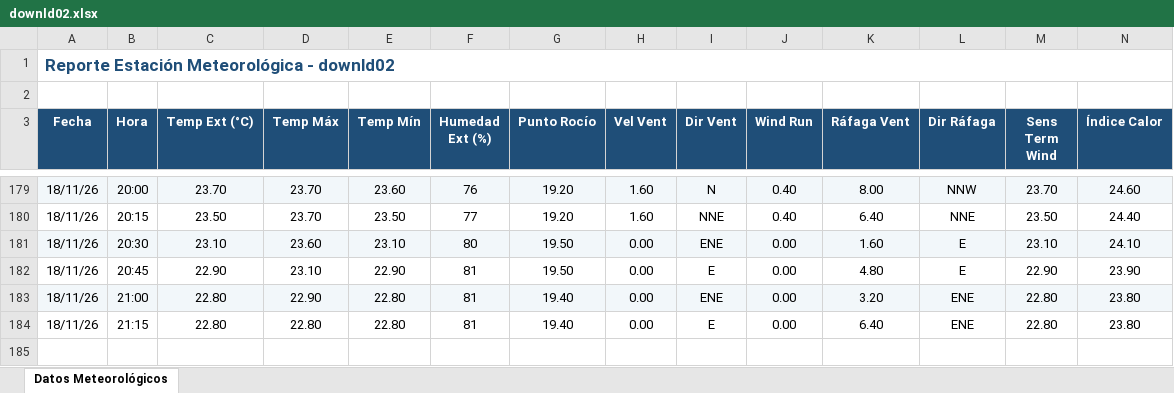
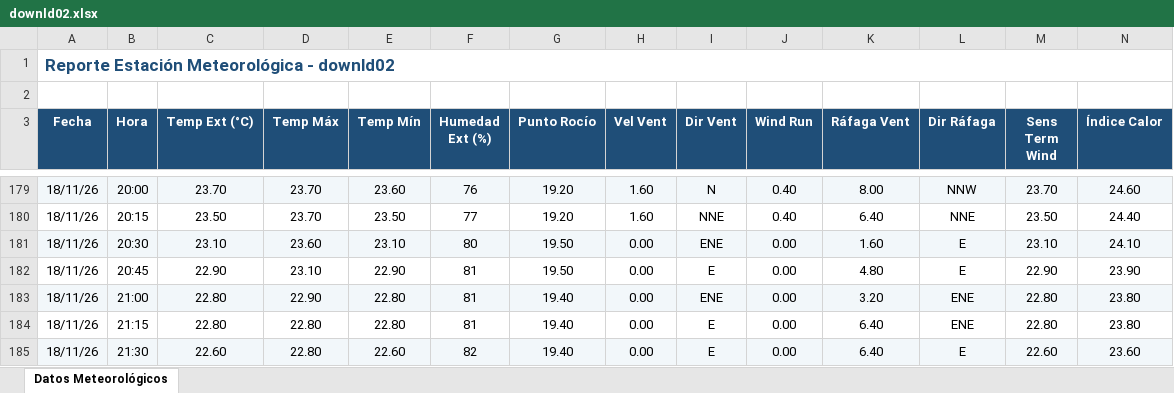
Before and after one commit to intasalta/ema_lajitas, an Excel workbook: downld02.xlsx, sheet Datos Meteorológicos, drawn as a sheet; only a part is shown, gaps mark what is left out; values as stored, in another font and other column widths than the file's, no borders; rows hold the shown columns only; the diff names each change by its address in the sheet, - before the commit and + after, or states it on an @@ line.

```diff
--- a/downld02.xlsx (sheet Datos Meteorológicos)
+++ b/downld02.xlsx (sheet Datos Meteorológicos)
+row 185: 18/11/26 | 21:30 | 22.60 | 22.80 | 22.60 | 82 | 19.40 | 0.00 | E | 0.00 | 6.40 | E | 22.60 | 23.60
```
Also changed, not shown: downld08.xlsx, 2 other files.
